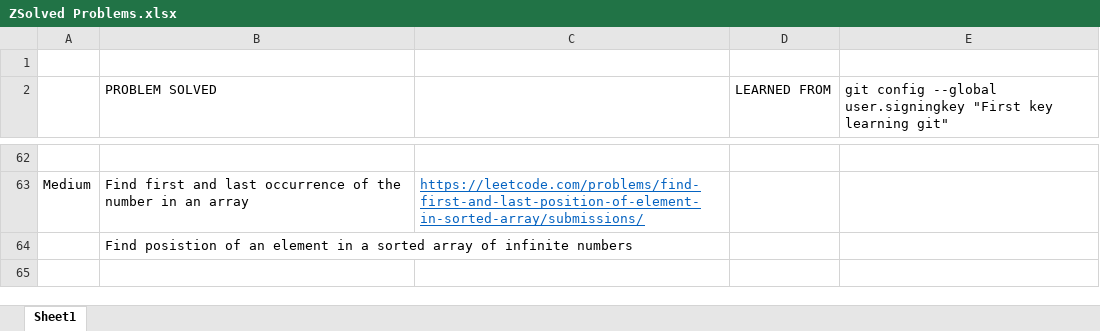
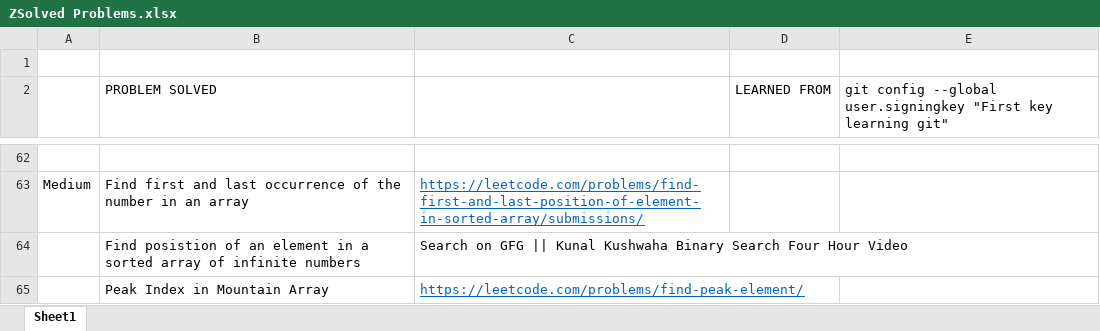
Before and after one commit to Jiganesh/Loads-Of-Logic, an Excel workbook: ZSolved Problems.xlsx, sheet Sheet1, drawn as a sheet; only a part is shown, gaps mark what is left out; values as stored, in another font and other column widths than the file's, no borders; the diff names each change by its address in the sheet, - before the commit and + after, or states it on an @@ line.

Commit message:
Find in mountain array hard question

```diff
--- a/ZSolved Problems.xlsx (sheet Sheet1)
+++ b/ZSolved Problems.xlsx (sheet Sheet1)
-C64: (empty)
+C64: Search on GFG || Kunal Kushwaha Binary Search Four Hour Video
+row 65:  | Peak Index in Mountain Array | https://leetcode.com/problems/find-peak-element/
```
Also changed, not shown: 4 other files.
